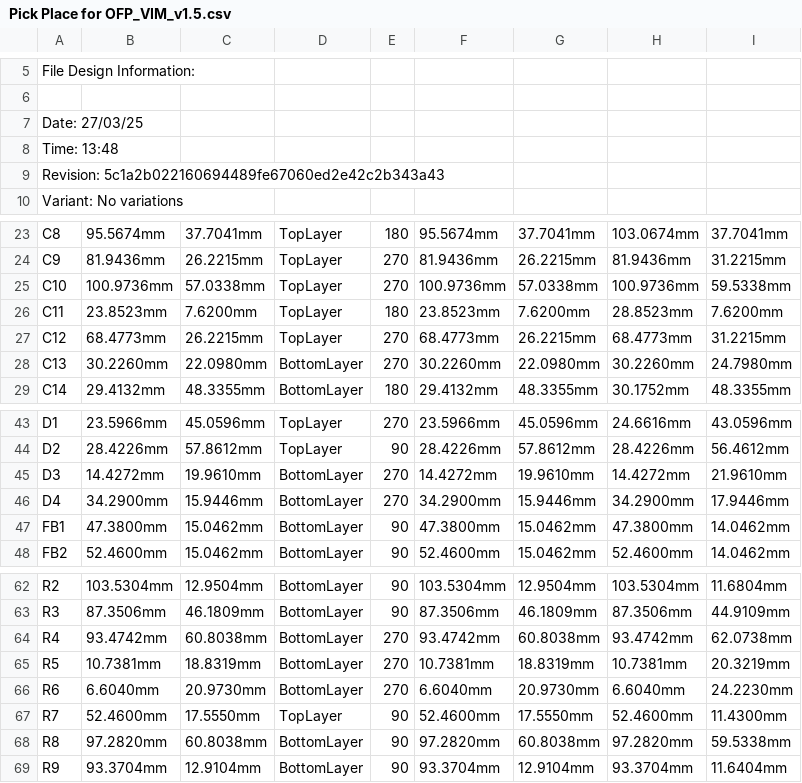
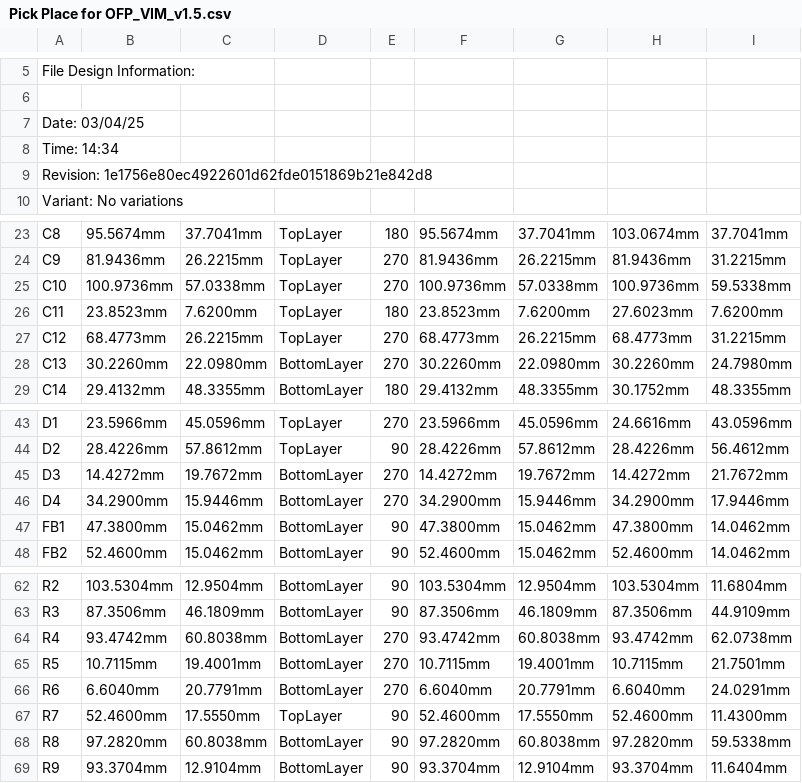
Before and after one commit to eSpark-Backup/nabilfesal-smartmeter-hw, a CSV file: Design-Files/OFP_VIM_v1.5/Deliverables/Pick n Place/Pick Place for OFP_VIM_v1.5.csv, drawn as a sheet; only a part is shown, gaps mark what is left out; the diff names each change by its address in the sheet, - before the commit and + after, or states it on an @@ line.

```diff
--- a/Design-Files/OFP_VIM_v1.5/Deliverables/Pick n Place/Pick Place for OFP_VIM_v1.5.csv
+++ b/Design-Files/OFP_VIM_v1.5/Deliverables/Pick n Place/Pick Place for OFP_VIM_v1.5.csv
-A7: Date: 27/03/25
+A7: Date: 03/04/25
-A8: Time: 13:48
+A8: Time: 14:34
-A9: Revision: 5c1a2b022160694489fe67060ed2e42c2b343a43
+A9: Revision: 1e1756e80ec4922601d62fde0151869b21e842d8
-H26: 28.8523mm
+H26: 27.6023mm
-C45: 19.9610mm
+C45: 19.7672mm
-G45: 19.9610mm
+G45: 19.7672mm
-I45: 21.9610mm
+I45: 21.7672mm
-B65: 10.7381mm
+B65: 10.7115mm
-C65: 18.8319mm
+C65: 19.4001mm
-F65: 10.7381mm
+F65: 10.7115mm
-G65: 18.8319mm
+G65: 19.4001mm
-H65: 10.7381mm
+H65: 10.7115mm
-I65: 20.3219mm
+I65: 21.7501mm
-C66: 20.9730mm
+C66: 20.7791mm
-G66: 20.9730mm
+G66: 20.7791mm
-I66: 24.2230mm
+I66: 24.0291mm
```
Also changed, not shown: Design-Files/OFP_VIM_v1.5/Deliverables/Pick n Place/Centroid File.csv, 28 other files.
